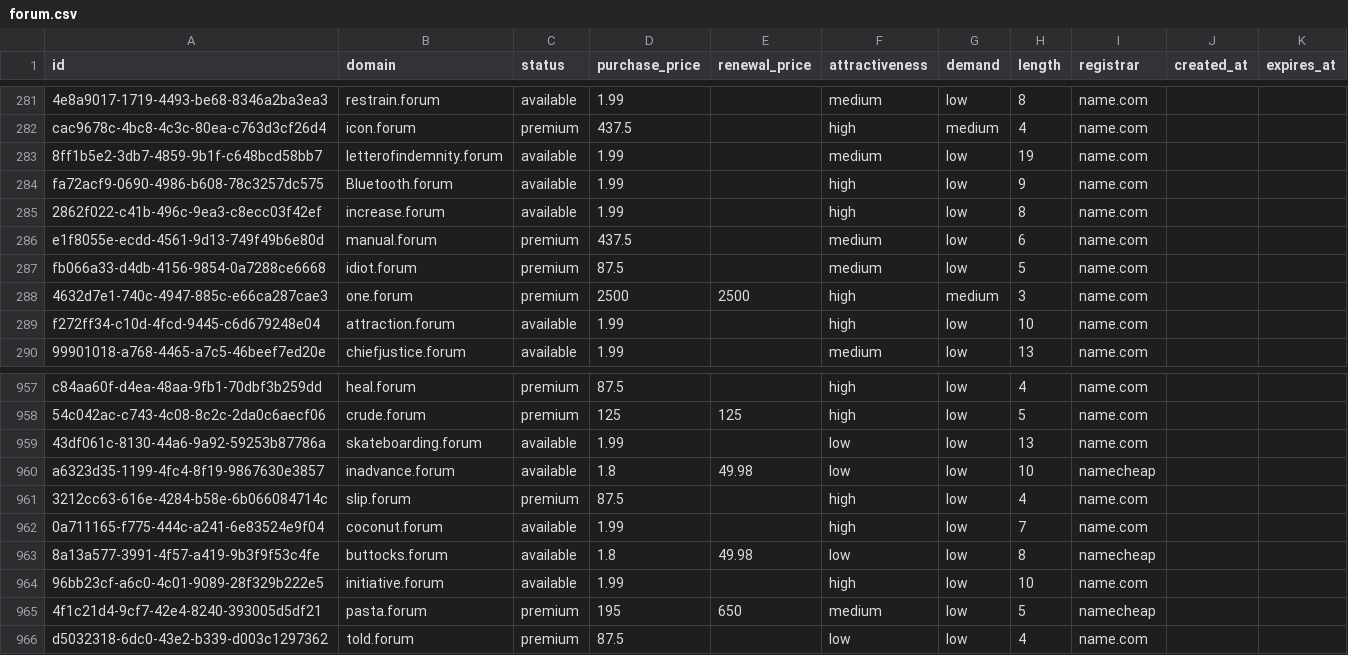
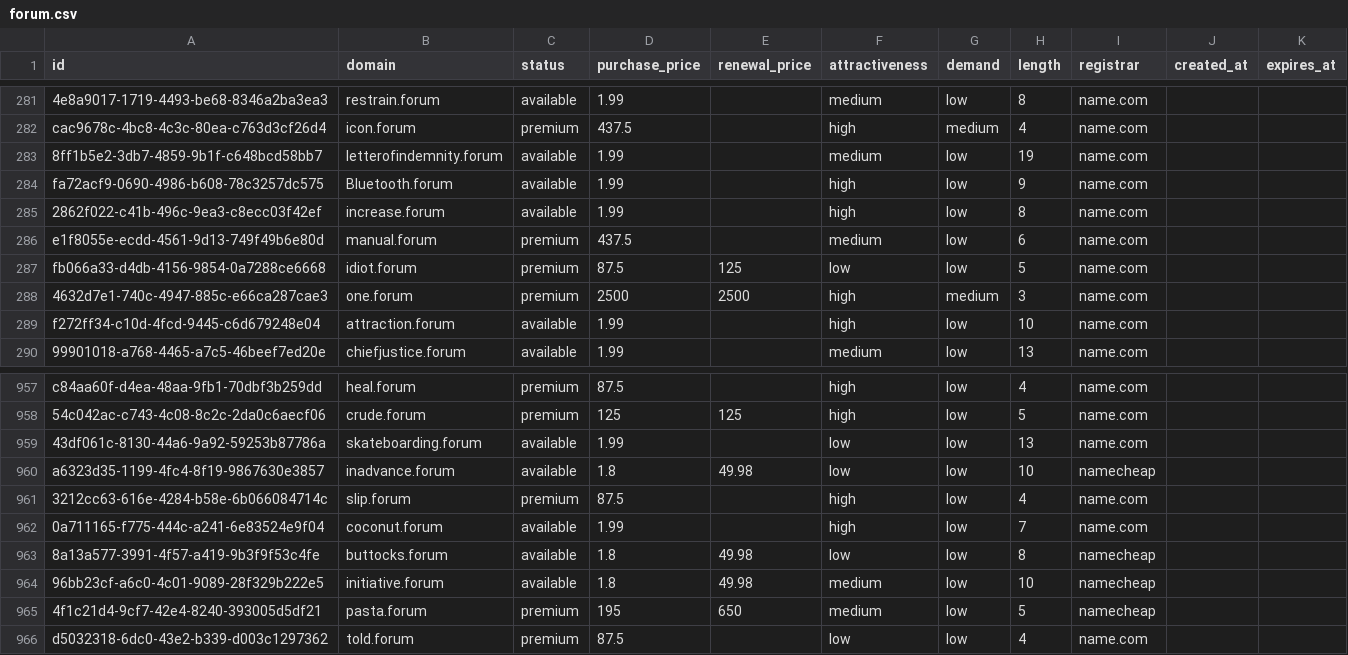
Before and after one commit to UniqueDomains/forum-oneword-domains, a CSV file: forum.csv, drawn as a sheet; only a part is shown, gaps mark what is left out.

Commit message:
Domains update

```diff
--- a/forum.csv
+++ b/forum.csv
@@ -286,3 +286,3 @@ fa72acf9-0690-4986-b608-78c3257dc575,Bluetooth.forum,available,1.99,,high,low,9,
 e1f8055e-ecdd-4561-9d13-749f49b6e80d,manual.forum,premium,437.5,,medium,low,6,name.com,,
-fb066a33-d4db-4156-9854-0a7288ce6668,idiot.forum,premium,87.5,,medium,low,5,name.com,,
+fb066a33-d4db-4156-9854-0a7288ce6668,idiot.forum,premium,87.5,125,low,low,5,name.com,,
 4632d7e1-740c-4947-885c-e66ca287cae3,one.forum,premium,2500,2500,high,medium,3,name.com,,
@@ -963,3 +963,3 @@ a6323d35-1199-4fc4-8f19-9867630e3857,inadvance.forum,available,1.8,49.98,low,low
 8a13a577-3991-4f57-a419-9b3f9f53c4fe,buttocks.forum,available,1.8,49.98,low,low,8,namecheap,,
-96bb23cf-a6c0-4c01-9089-28f329b222e5,initiative.forum,available,1.99,,high,low,10,name.com,,
+96bb23cf-a6c0-4c01-9089-28f329b222e5,initiative.forum,available,1.8,49.98,medium,low,10,namecheap,,
 4f1c21d4-9cf7-42e4-8240-393005d5df21,pasta.forum,premium,195,650,medium,low,5,namecheap,,
```
Also changed, not shown: 4 other files.
